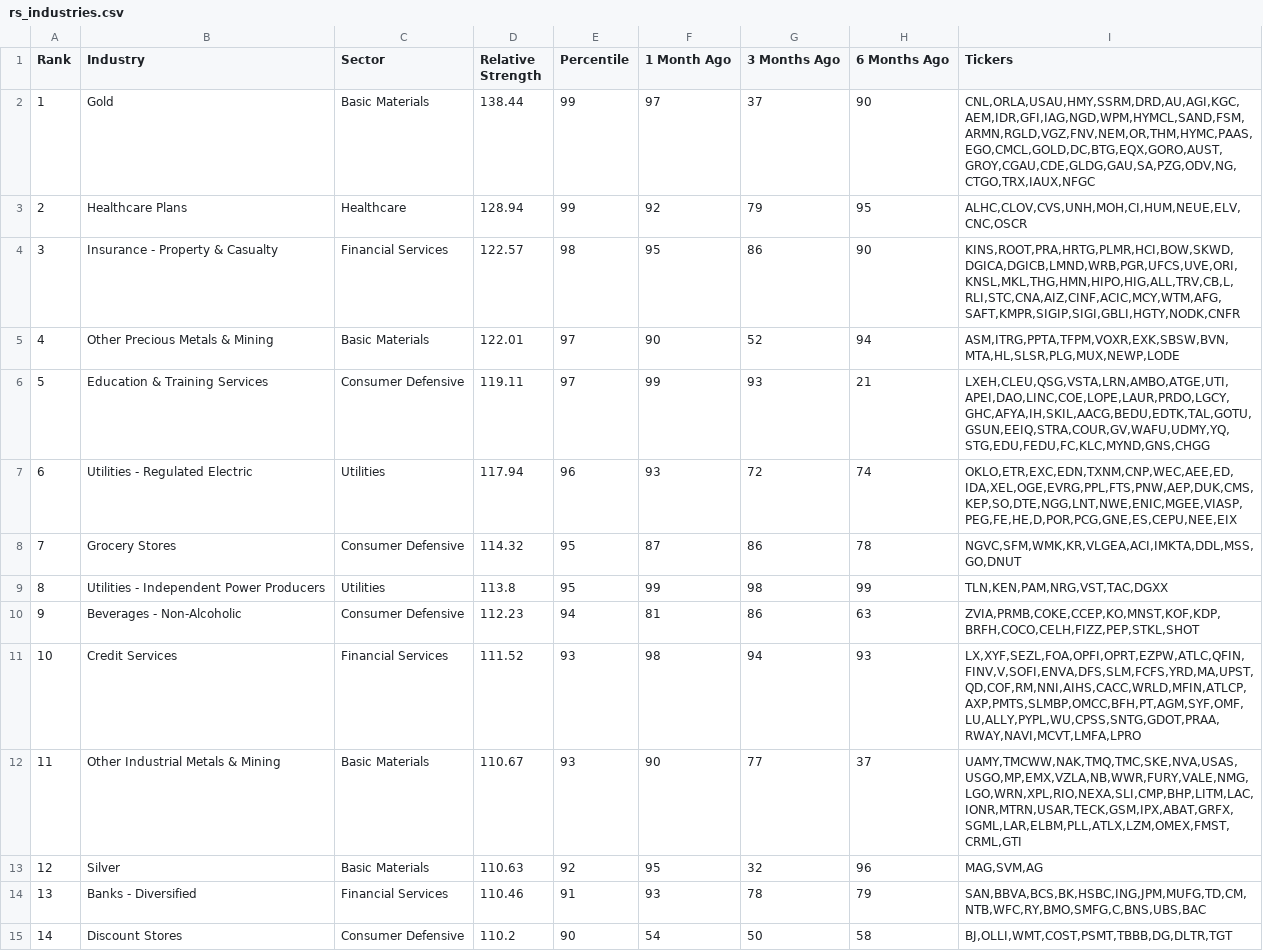
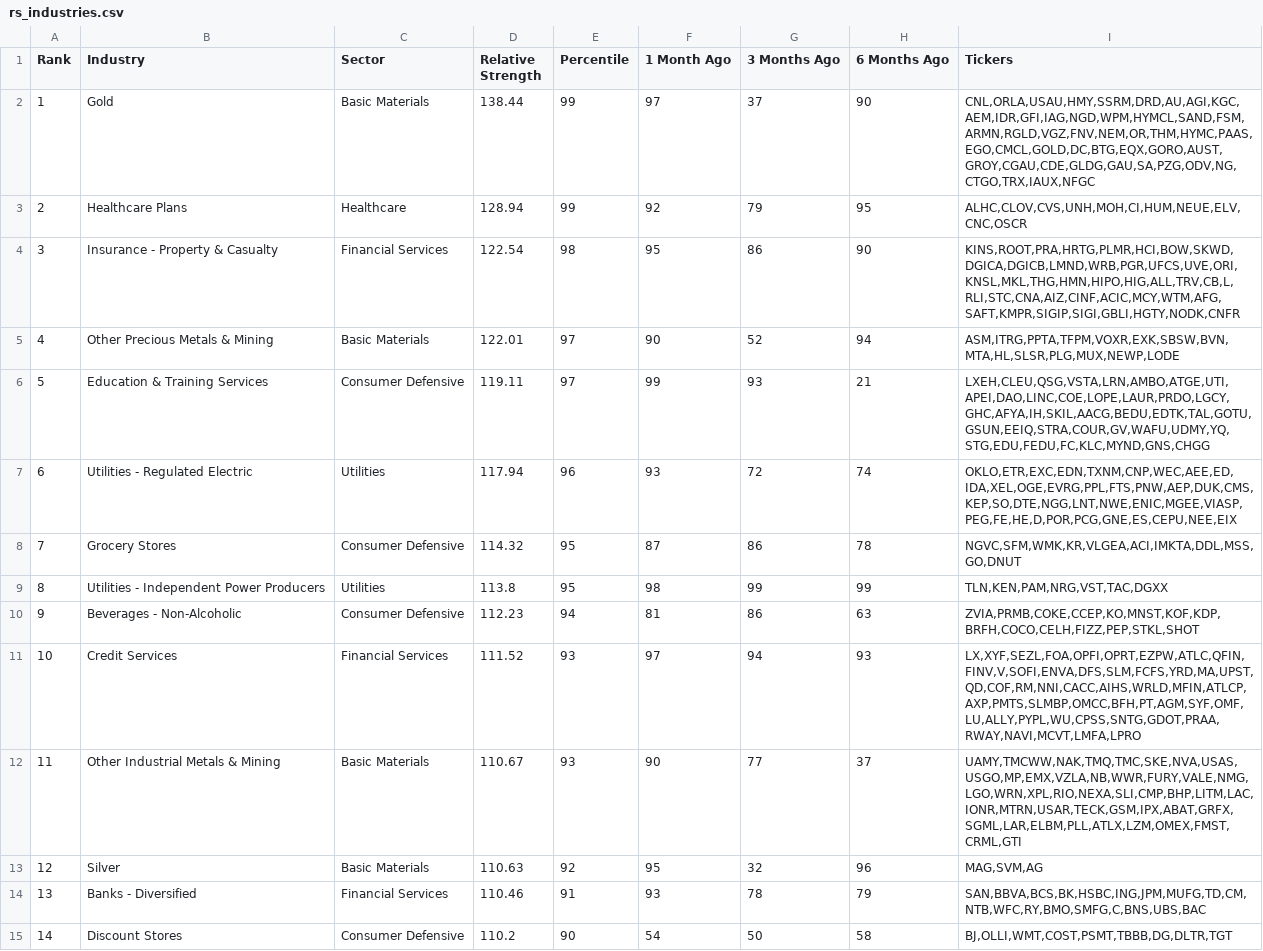
Before and after one commit to dpatelj88/rs-log, a CSV file: output/rs_industries.csv, drawn as a sheet; only a part is shown; the diff covers the shown part only.

```diff
--- a/output/rs_industries.csv
+++ b/output/rs_industries.csv
@@ -3,3 +3,3 @@ Rank,Industry,Sector,Relative Strength,Percentile,1 Month Ago,3 Months Ago,6 Mon
 2,Healthcare Plans,Healthcare,128.94,99,92,79,95,"ALHC,CLOV,CVS,UNH,MOH,CI,HUM,NEUE,ELV,CNC,OSCR"
-3,Insurance - Property & Casualty,Financial Services,122.57,98,95,86,90,"KINS,ROOT,PRA,HRTG,PLMR,HCI,BOW,SKWD,DGICA,DGICB,LMND,WRB,PGR,UFCS,UVE,ORI,KNSL,MKL,THG,HMN,HIPO,HIG,ALL,TRV,CB,L,RLI,STC,CNA,AIZ,CINF,ACIC,MCY,WTM,AFG,SAFT,KMPR,SIGIP,SIGI,GBLI,HGTY,NODK,CNFR"
+3,Insurance - Property & Casualty,Financial Services,122.54,98,95,86,90,"KINS,ROOT,PRA,HRTG,PLMR,HCI,BOW,SKWD,DGICA,DGICB,LMND,WRB,PGR,UFCS,UVE,ORI,KNSL,MKL,THG,HMN,HIPO,HIG,ALL,TRV,CB,L,RLI,STC,CNA,AIZ,CINF,ACIC,MCY,WTM,AFG,SAFT,KMPR,SIGIP,SIGI,GBLI,HGTY,NODK,CNFR"
 4,Other Precious Metals & Mining,Basic Materials,122.01,97,90,52,94,"ASM,ITRG,PPTA,TFPM,VOXR,EXK,SBSW,BVN,MTA,HL,SLSR,PLG,MUX,NEWP,LODE"
@@ -8,5 +8,5 @@ Rank,Industry,Sector,Relative Strength,Percentile,1 Month Ago,3 Months Ago,6 Mon
 7,Grocery Stores,Consumer Defensive,114.32,95,87,86,78,"NGVC,SFM,WMK,KR,VLGEA,ACI,IMKTA,DDL,MSS,GO,DNUT"
-8,Utilities - Independent Power Producers,Utilities,113.8,95,99,98,99,"TLN,KEN,PAM,NRG,VST,TAC,DGXX"
+8,Utilities - Independent Power Producers,Utilities,113.8,95,98,99,99,"TLN,KEN,PAM,NRG,VST,TAC,DGXX"
 9,Beverages - Non-Alcoholic,Consumer Defensive,112.23,94,81,86,63,"ZVIA,PRMB,COKE,CCEP,KO,MNST,KOF,KDP,BRFH,COCO,CELH,FIZZ,PEP,STKL,SHOT"
-10,Credit Services,Financial Services,111.52,93,98,94,93,"LX,XYF,SEZL,FOA,OPFI,OPRT,EZPW,ATLC,QFIN,FINV,V,SOFI,ENVA,DFS,SLM,FCFS,YRD,MA,UPST,QD,COF,RM,NNI,AIHS,CACC,WRLD,MFIN,ATLCP,AXP,PMTS,SLMBP,OMCC,BFH,PT,AGM,SYF,OMF,LU,ALLY,PYPL,WU,CPSS,SNTG,GDOT,PRAA,RWAY,NAVI,MCVT,LMFA,LPRO"
+10,Credit Services,Financial Services,111.52,93,97,94,93,"LX,XYF,SEZL,FOA,OPFI,OPRT,EZPW,ATLC,QFIN,FINV,V,SOFI,ENVA,DFS,SLM,FCFS,YRD,MA,UPST,QD,COF,RM,NNI,CACC,AIHS,WRLD,MFIN,ATLCP,AXP,PMTS,SLMBP,OMCC,BFH,PT,AGM,SYF,OMF,LU,ALLY,PYPL,WU,CPSS,SNTG,GDOT,PRAA,RWAY,NAVI,MCVT,LMFA,LPRO"
 11,Other Industrial Metals & Mining,Basic Materials,110.67,93,90,77,37,"UAMY,TMCWW,NAK,TMQ,TMC,SKE,NVA,USAS,USGO,MP,EMX,VZLA,NB,WWR,FURY,VALE,NMG,LGO,WRN,XPL,RIO,NEXA,SLI,CMP,BHP,LITM,LAC,IONR,MTRN,USAR,TECK,GSM,IPX,ABAT,GRFX,SGML,LAR,ELBM,PLL,ATLX,LZM,OMEX,FMST,CRML,GTI"
```
Also changed, not shown: 103 edited cells elsewhere in this file, output/RSRATING.csv, output/rs_stocks.csv.
